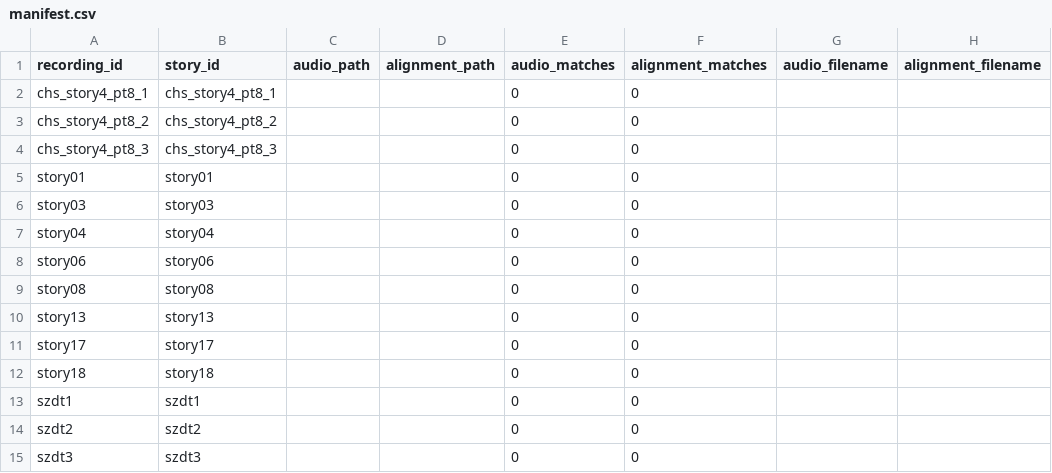
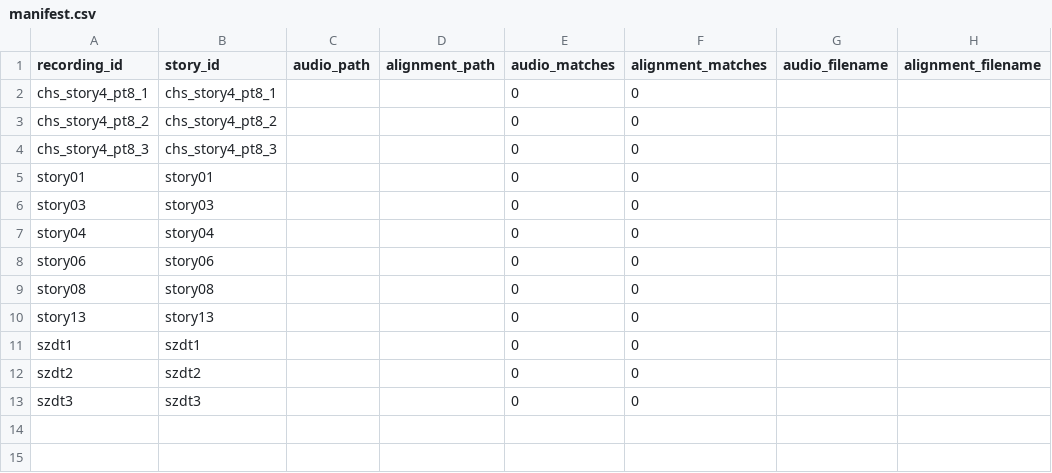
Before and after one commit to mitang01/Cuhksz4090, a CSV file: project/outputs/manifest.csv, drawn as a sheet; the diff names each change by its address in the sheet, - before the commit and + after, or states it on an @@ line.

```diff
--- a/project/outputs/manifest.csv
+++ b/project/outputs/manifest.csv
-row 11: story17 | story17 |  |  | 0 | 0
-row 12: story18 | story18 |  |  | 0 | 0
```
Also changed, not shown: 4 other files.
